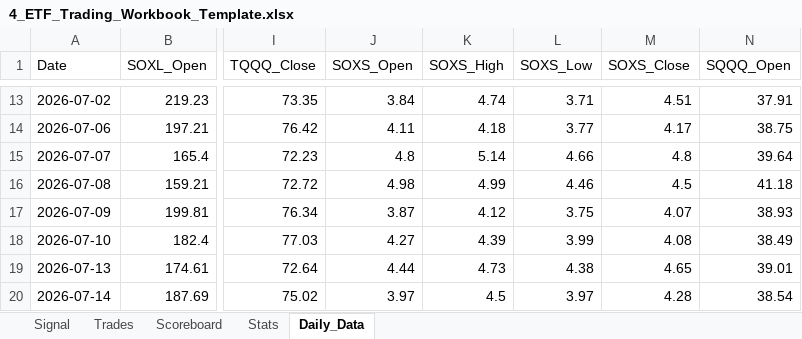
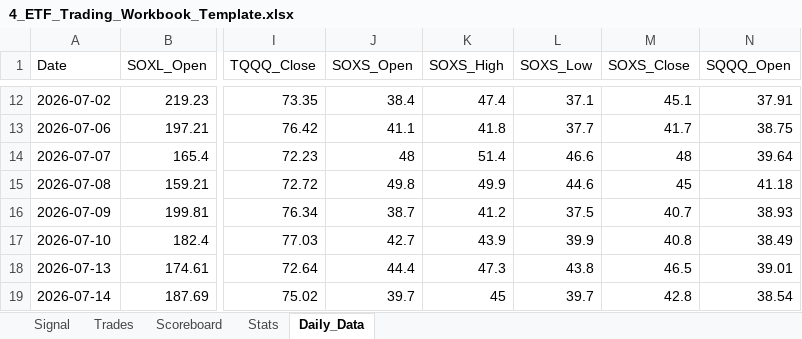
Before and after one commit to mrpink970/4-etf-trading-plan, an Excel workbook: 4_ETF_Trading_Workbook_Template.xlsx, sheet Daily_Data, drawn as a sheet; only a part is shown, gaps mark what is left out; values as stored, in another font and other column widths than the file's, no borders; addresses are those after the commit; the diff covers the shown part only; the diff names each change by its address in the sheet, - before the commit and + after, or states it on an @@ line.

```diff
--- a/4_ETF_Trading_Workbook_Template.xlsx (sheet Daily_Data)
+++ b/4_ETF_Trading_Workbook_Template.xlsx (sheet Daily_Data)
-J12 (SOXS_Open): 3.84
+J12 (SOXS_Open): 38.4
-K12 (SOXS_High): 4.74
+K12 (SOXS_High): 47.4
-L12 (SOXS_Low): 3.71
+L12 (SOXS_Low): 37.1
-M12 (SOXS_Close): 4.51
+M12 (SOXS_Close): 45.1
-J13 (SOXS_Open): 4.11
+J13 (SOXS_Open): 41.1
-K13 (SOXS_High): 4.18
+K13 (SOXS_High): 41.8
-L13 (SOXS_Low): 3.77
+L13 (SOXS_Low): 37.7
-M13 (SOXS_Close): 4.17
+M13 (SOXS_Close): 41.7
-J14 (SOXS_Open): 4.8
+J14 (SOXS_Open): 48
-K14 (SOXS_High): 5.14
+K14 (SOXS_High): 51.4
-L14 (SOXS_Low): 4.66
+L14 (SOXS_Low): 46.6
-M14 (SOXS_Close): 4.8
+M14 (SOXS_Close): 48
-J15 (SOXS_Open): 4.98
+J15 (SOXS_Open): 49.8
-K15 (SOXS_High): 4.99
+K15 (SOXS_High): 49.9
-L15 (SOXS_Low): 4.46
+L15 (SOXS_Low): 44.6
-M15 (SOXS_Close): 4.5
+M15 (SOXS_Close): 45
-J16 (SOXS_Open): 3.87
+J16 (SOXS_Open): 38.7
-K16 (SOXS_High): 4.12
+K16 (SOXS_High): 41.2
-L16 (SOXS_Low): 3.75
+L16 (SOXS_Low): 37.5
-M16 (SOXS_Close): 4.07
+M16 (SOXS_Close): 40.7
-J17 (SOXS_Open): 4.27
+J17 (SOXS_Open): 42.7
-K17 (SOXS_High): 4.39
+K17 (SOXS_High): 43.9
-L17 (SOXS_Low): 3.99
+L17 (SOXS_Low): 39.9
-M17 (SOXS_Close): 4.08
+M17 (SOXS_Close): 40.8
-J18 (SOXS_Open): 4.44
+J18 (SOXS_Open): 44.4
-K18 (SOXS_High): 4.73
+K18 (SOXS_High): 47.3
-L18 (SOXS_Low): 4.38
+L18 (SOXS_Low): 43.8
-M18 (SOXS_Close): 4.65
+M18 (SOXS_Close): 46.5
-J19 (SOXS_Open): 3.97
+J19 (SOXS_Open): 39.7
-K19 (SOXS_High): 4.5
+K19 (SOXS_High): 45
-L19 (SOXS_Low): 3.97
+L19 (SOXS_Low): 39.7
-M19 (SOXS_Close): 4.28
+M19 (SOXS_Close): 42.8
```
Also changed, not shown: 1 added row, 1 removed row and 68 edited cells elsewhere in this sheet, sheet Signal.
